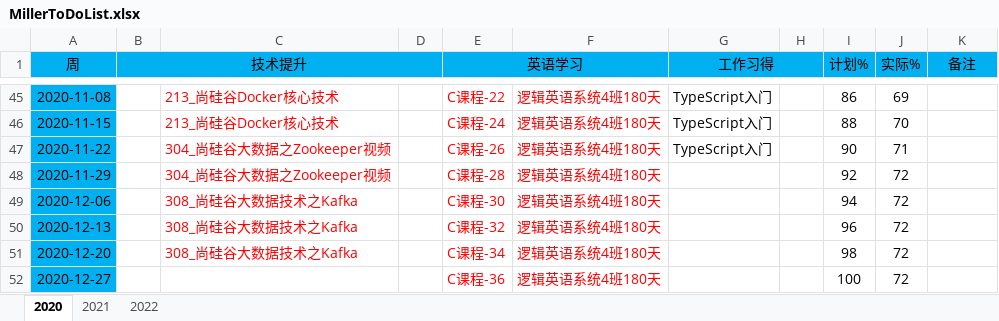
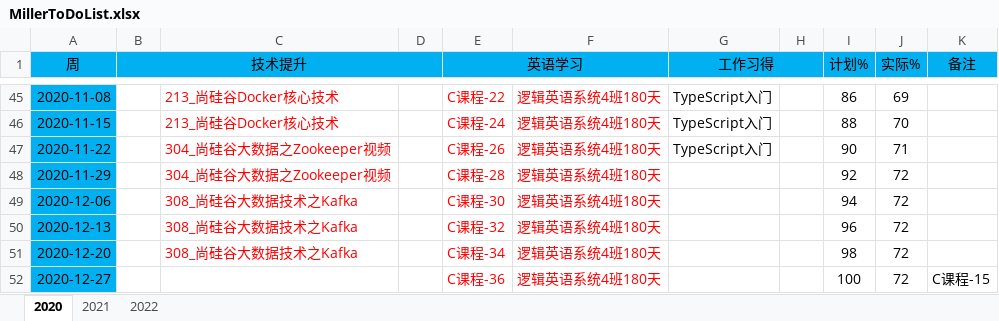
Before and after one commit to DunyuSong/notes, an Excel workbook: Personal/MillerToDoList.xlsx, sheet 2020, drawn as a sheet; only a part is shown, gaps mark what is left out; values as stored, in another font and other column widths than the file's, no borders; charts and pictures not drawn; the diff names each change by its address in the sheet, - before the commit and + after, or states it on an @@ line.

```diff
--- a/Personal/MillerToDoList.xlsx (sheet 2020)
+++ b/Personal/MillerToDoList.xlsx (sheet 2020)
-K52 (备注): (empty)
+K52 (备注): C课程-15
```
Also changed, not shown: sheet 2021, sheet 2022, charts or pictures.
